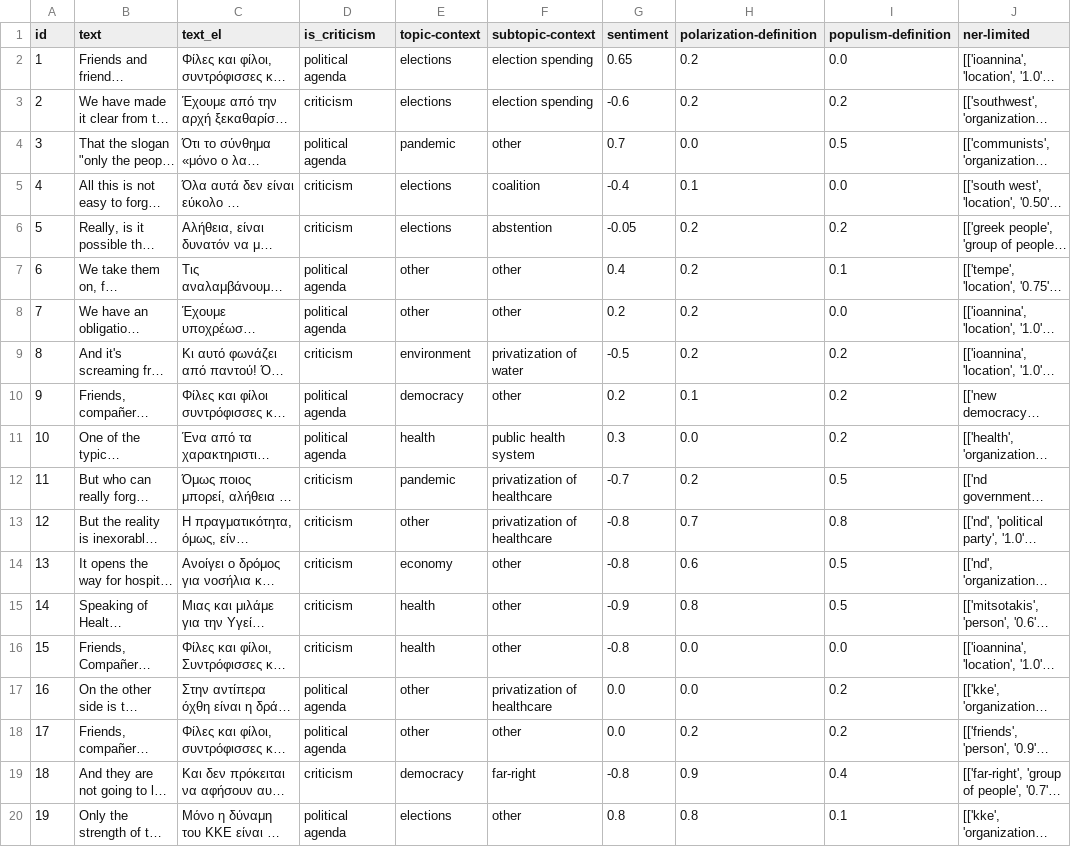
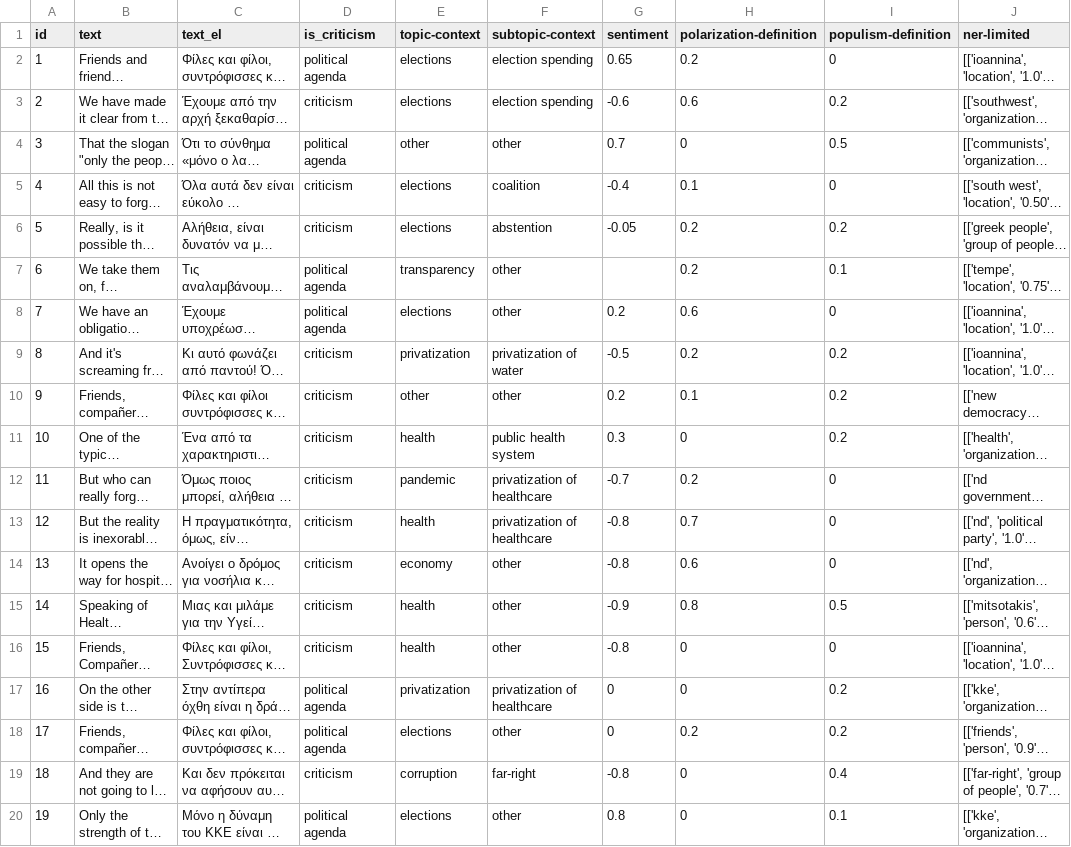
Before and after one commit to Datalab-AUTH/imedd-political-speech-data-test, a CSV file: pre-elections/Koutsoumpas/Koutsoumpas_2023_05_04_Ioannina/analysis/final/analysis_results_formatted.csv, drawn as a sheet; long unchanged cells end in …; the diff names each change by its address in the sheet, - before the commit and + after, or states it on an @@ line.

Commit message:
Updating results with fixed for speech Koutsoumpas_2023_05_04_Ioannina

```diff
--- a/pre-elections/Koutsoumpas/Koutsoumpas_2023_05_04_Ioannina/analysis/final/analysis_results_formatted.csv
+++ b/pre-elections/Koutsoumpas/Koutsoumpas_2023_05_04_Ioannina/analysis/final/analysis_results_formatted.csv
-I2 (populism-definition): 0.0
+I2 (populism-definition): 0
-H3 (polarization-definition): 0.2
+H3 (polarization-definition): 0.6
-E4 (topic-context): pandemic
+E4 (topic-context): other
-H4 (polarization-definition): 0.0
+H4 (polarization-definition): 0
-I5 (populism-definition): 0.0
+I5 (populism-definition): 0
-E7 (topic-context): other
+E7 (topic-context): transparency
-G7 (sentiment): 0.4
+G7 (sentiment): (empty)
-E8 (topic-context): other
+E8 (topic-context): elections
-H8 (polarization-definition): 0.2
+H8 (polarization-definition): 0.6
-I8 (populism-definition): 0.0
+I8 (populism-definition): 0
-E9 (topic-context): environment
+E9 (topic-context): privatization
-D10:D11 (is_criticism): political agenda
+D10:D11 (is_criticism): criticism
-E10 (topic-context): democracy
+E10 (topic-context): other
-H11 (polarization-definition): 0.0
+H11 (polarization-definition): 0
-I12 (populism-definition): 0.5
+I12 (populism-definition): 0
-E13 (topic-context): other
+E13 (topic-context): health
-I13 (populism-definition): 0.8
+I13 (populism-definition): 0
-I14 (populism-definition): 0.5
+I14 (populism-definition): 0
-H16:H17 (polarization-definition): 0.0
+H16:H17 (polarization-definition): 0
-I16 (populism-definition): 0.0
+I16 (populism-definition): 0
-E17 (topic-context): other
+E17 (topic-context): privatization
-G17:G18 (sentiment): 0.0
+G17:G18 (sentiment): 0
-E18 (topic-context): other
+E18 (topic-context): elections
-E19 (topic-context): democracy
+E19 (topic-context): corruption
-H19 (polarization-definition): 0.9
+H19 (polarization-definition): 0
-H20 (polarization-definition): 0.8
+H20 (polarization-definition): 0
```
Also changed, not shown: 16 other files.
